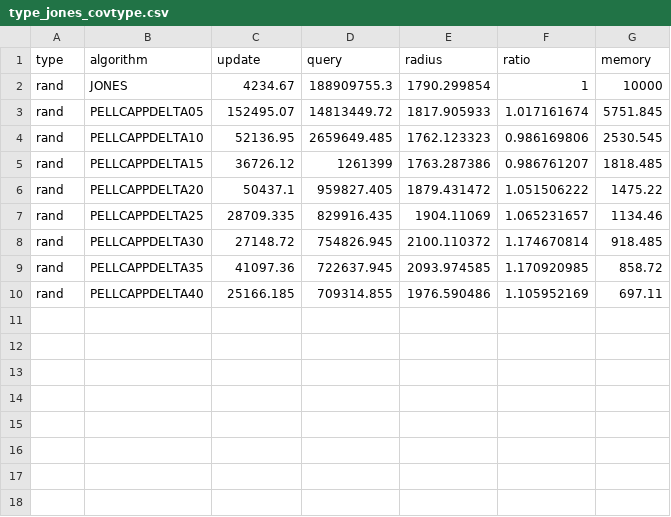
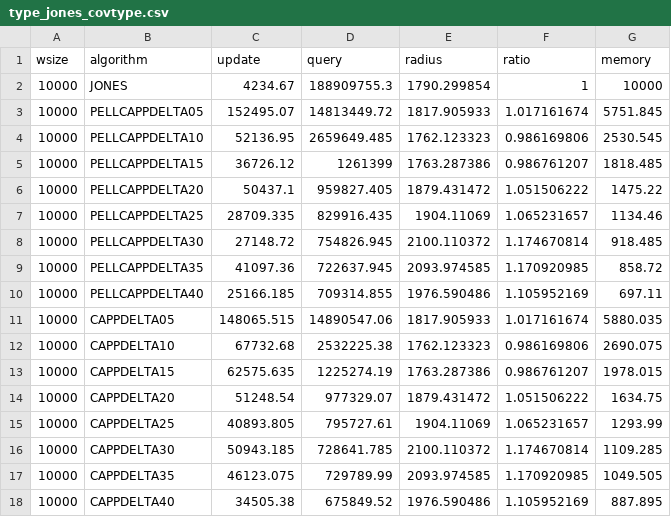
Before and after one commit to FraVisox/k_center_with_matroid, a CSV file: results/experiments_results/type_jones_covtype.csv, drawn as a sheet.

Commit message:
Tests on JONES

```diff
--- a/results/experiments_results/type_jones_covtype.csv
+++ b/results/experiments_results/type_jones_covtype.csv
@@ -1,10 +1,18 @@
-type;algorithm;update;query;radius;ratio;memory
-rand;JONES;4234.67;188909755.3;1790.299854;1;10000
-rand;PELLCAPPDELTA05;152495.07;14813449.72;1817.905933;1.017161674;5751.845
-rand;PELLCAPPDELTA10;52136.95;2659649.485;1762.123323;0.986169806;2530.545
-rand;PELLCAPPDELTA15;36726.12;1261399;1763.287386;0.986761207;1818.485
-rand;PELLCAPPDELTA20;50437.1;959827.405;1879.431472;1.051506222;1475.22
-rand;PELLCAPPDELTA25;28709.335;829916.435;1904.11069;1.065231657;1134.46
-rand;PELLCAPPDELTA30;27148.72;754826.945;2100.110372;1.174670814;918.485
-rand;PELLCAPPDELTA35;41097.36;722637.945;2093.974585;1.170920985;858.72
-rand;PELLCAPPDELTA40;25166.185;709314.855;1976.590486;1.105952169;697.11
+wsize;algorithm;update;query;radius;ratio;memory
+10000;JONES;4234.67;188909755.3;1790.299854;1;10000
+10000;PELLCAPPDELTA05;152495.07;14813449.72;1817.905933;1.017161674;5751.845
+10000;PELLCAPPDELTA10;52136.95;2659649.485;1762.123323;0.986169806;2530.545
+10000;PELLCAPPDELTA15;36726.12;1261399;1763.287386;0.986761207;1818.485
+10000;PELLCAPPDELTA20;50437.1;959827.405;1879.431472;1.051506222;1475.22
+10000;PELLCAPPDELTA25;28709.335;829916.435;1904.11069;1.065231657;1134.46
+10000;PELLCAPPDELTA30;27148.72;754826.945;2100.110372;1.174670814;918.485
+10000;PELLCAPPDELTA35;41097.36;722637.945;2093.974585;1.170920985;858.72
+10000;PELLCAPPDELTA40;25166.185;709314.855;1976.590486;1.105952169;697.11
+10000;CAPPDELTA05;148065.515;14890547.06;1817.905933;1.017161674;5880.035
+10000;CAPPDELTA10;67732.68;2532225.38;1762.123323;0.986169806;2690.075
+10000;CAPPDELTA15;62575.635;1225274.19;1763.287386;0.986761207;1978.015
+10000;CAPPDELTA20;51248.54;977329.07;1879.431472;1.051506222;1634.75
+10000;CAPPDELTA25;40893.805;795727.61;1904.11069;1.065231657;1293.99
+10000;CAPPDELTA30;50943.185;728641.785;2100.110372;1.174670814;1109.285
+10000;CAPPDELTA35;46123.075;729789.99;2093.974585;1.170920985;1049.505
+10000;CAPPDELTA40;34505.38;675849.52;1976.590486;1.105952169;887.895
```
Also changed, not shown: results/experiments_results/type_jones_higgs.csv, results/experiments_results/type_jones_phones.csv, 9 other files.
